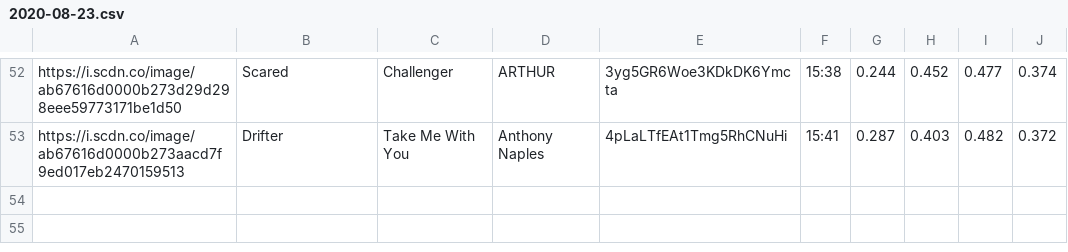
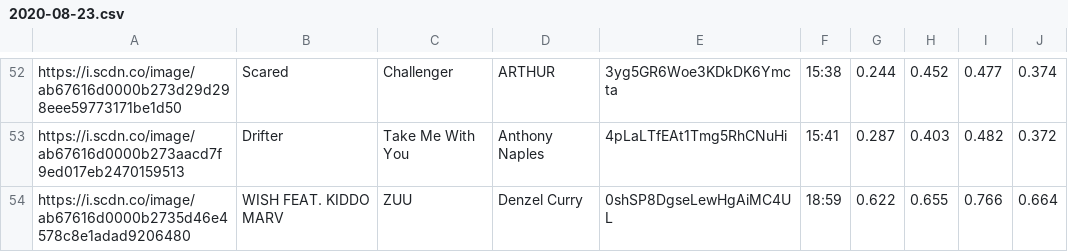
Before and after one commit to trudypainter/spotify-mood, a CSV file: daily-data/2020-08-23.csv, drawn as a sheet; only a part is shown, gaps mark what is left out.

Commit message:
updating daily data

```diff
--- a/daily-data/2020-08-23.csv
+++ b/daily-data/2020-08-23.csv
@@ -53 +53,2 @@ https://i.scdn.co/image/ab67616d0000b273d29d298eee59773171be1d50,Scared,Challeng
 https://i.scdn.co/image/ab67616d0000b273aacd7f9ed017eb2470159513,Drifter,Take Me With You,Anthony Naples,4pLaLTfEAt1Tmg5RhCNuHi,15:41,0.287,0.403,0.482,0.372
+https://i.scdn.co/image/ab67616d0000b2735d46e4578c8e1adad9206480,WISH FEAT. KIDDO MARV,ZUU,Denzel Curry,0shSP8DgseLewHgAiMC4UL,18:59,0.622,0.655,0.766,0.664
```
Also changed, not shown: 1 other file.
